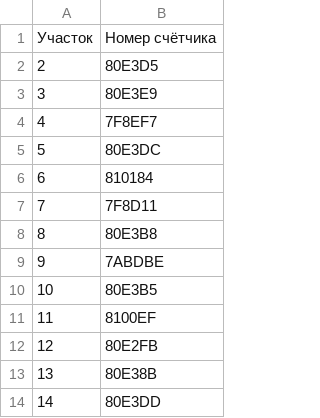
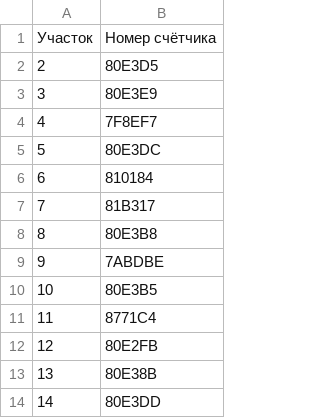
Before and after one commit to RuslanGrinenko/snt_electricity, a CSV file: receipts/registrators.csv, drawn as a sheet; only a part is shown.

Commit message:
Заменены счётчики на доме 7 и 11

```diff
--- a/receipts/registrators.csv
+++ b/receipts/registrators.csv
@@ -6,3 +6,3 @@
 6,810184
-7,7F8D11
+7,81B317
 8,80E3B8
@@ -10,3 +10,3 @@
 10,80E3B5
-11,8100EF
+11,8771C4
 12,80E2FB
```
